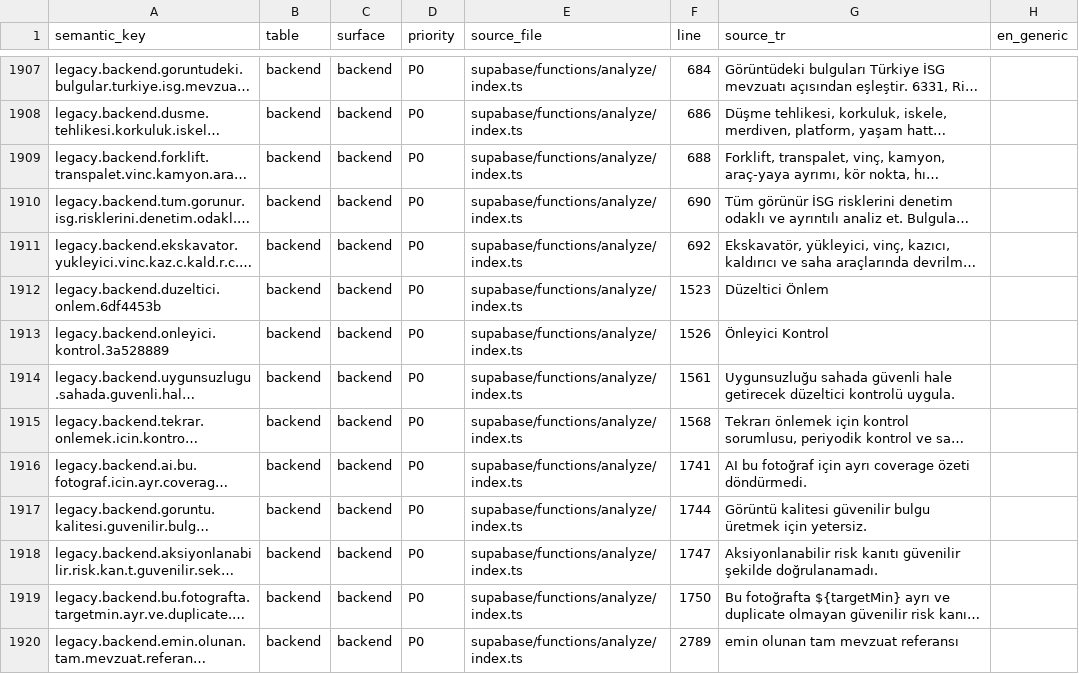
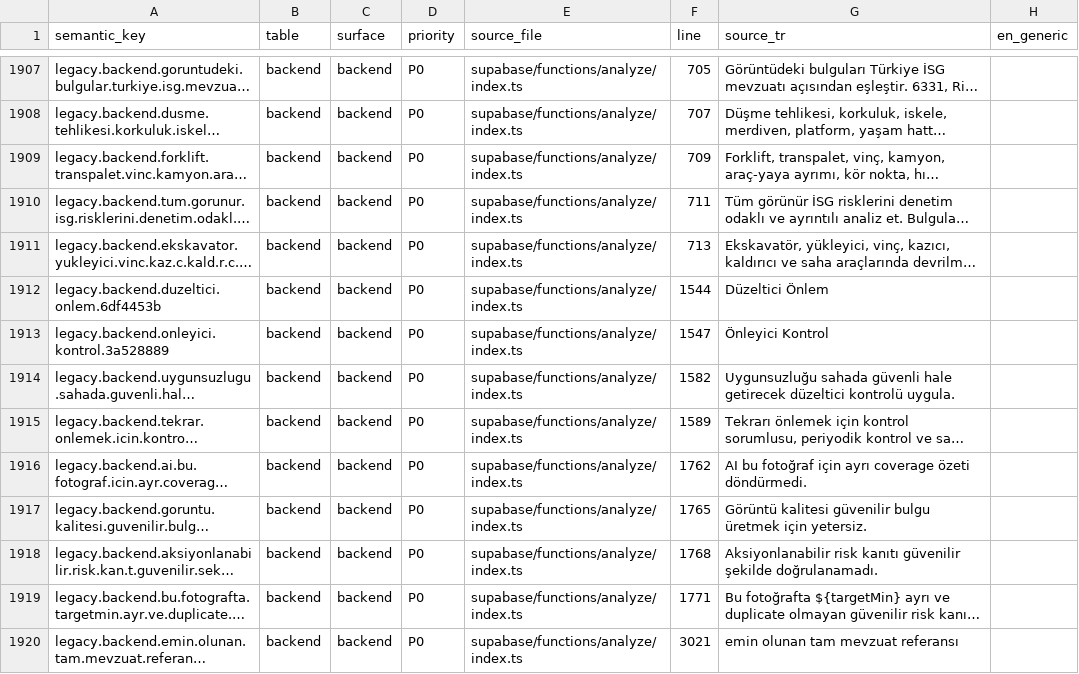
Before and after one commit to KeremDev/RiskDetected, a CSV file: localization/content-inventory/app-content.csv, drawn as a sheet; only a part is shown, gaps mark what is left out; long unchanged cells end in …; the diff covers the shown part only; the diff names each change by its address in the sheet, - before the commit and + after, or states it on an @@ line.

```diff
--- a/localization/content-inventory/app-content.csv
+++ b/localization/content-inventory/app-content.csv
-F1907 (line): 684
+F1907 (line): 705
-F1908 (line): 686
+F1908 (line): 707
-F1909 (line): 688
+F1909 (line): 709
-F1910 (line): 690
+F1910 (line): 711
-F1911 (line): 692
+F1911 (line): 713
-F1912 (line): 1523
+F1912 (line): 1544
-F1913 (line): 1526
+F1913 (line): 1547
-F1914 (line): 1561
+F1914 (line): 1582
-F1915 (line): 1568
+F1915 (line): 1589
-F1916 (line): 1741
+F1916 (line): 1762
-F1917 (line): 1744
+F1917 (line): 1765
-F1918 (line): 1747
+F1918 (line): 1768
-F1919 (line): 1750
+F1919 (line): 1771
-F1920 (line): 2789
+F1920 (line): 3021
```
Also changed, not shown: 145 edited cells elsewhere in this file, 20 other files.
